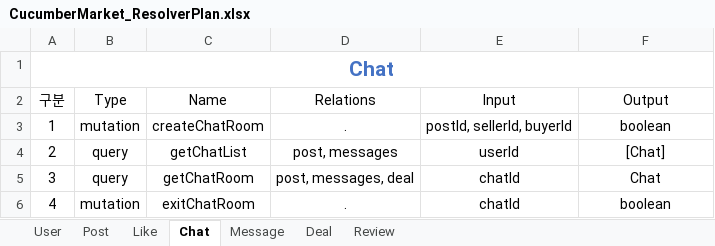
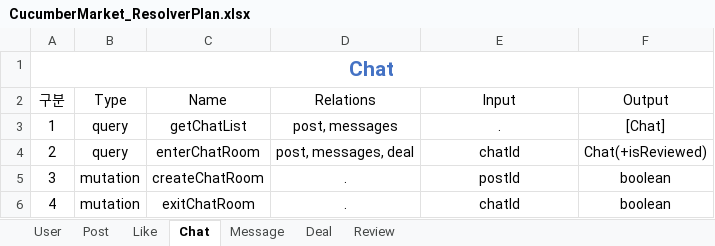
Before and after one commit to kimyh03/cucumber-market-server, an Excel workbook: CucumberMarket_ResolverPlan.xlsx, sheet Chat, drawn as a sheet; values as stored, in another font and other column widths than the file's, no borders; table styles not drawn; the diff names each change by its address in the sheet, - before the commit and + after, or states it on an @@ line.

```diff
--- a/CucumberMarket_ResolverPlan.xlsx (sheet Chat)
+++ b/CucumberMarket_ResolverPlan.xlsx (sheet Chat)
-B3 (Type): mutation
+B3 (Type): query
-C3 (Name): createChatRoom
+C3 (Name): getChatList
-D3 (Relations): .
+D3 (Relations): post, messages
-E3 (Input): postId, sellerId, buyerId
+E3 (Input): .
-F3 (Output): boolean
+F3 (Output): [Chat]
-C4 (Name): getChatList
+C4 (Name): enterChatRoom
-D4 (Relations): post, messages
+D4 (Relations): post, messages, deal
-E4 (Input): userId
+E4 (Input): chatId
-F4 (Output): [Chat]
+F4 (Output): Chat(+isReviewed)
-B5 (Type): query
+B5 (Type): mutation
-C5 (Name): getChatRoom
+C5 (Name): createChatRoom
-D5 (Relations): post, messages, deal
+D5 (Relations): .
-E5 (Input): chatId
+E5 (Input): postId
-F5 (Output): Chat
+F5 (Output): boolean
```
Also changed, not shown: sheet Deal, sheet Post, sheet User, sheet Like, sheet Review, 8 other files.
